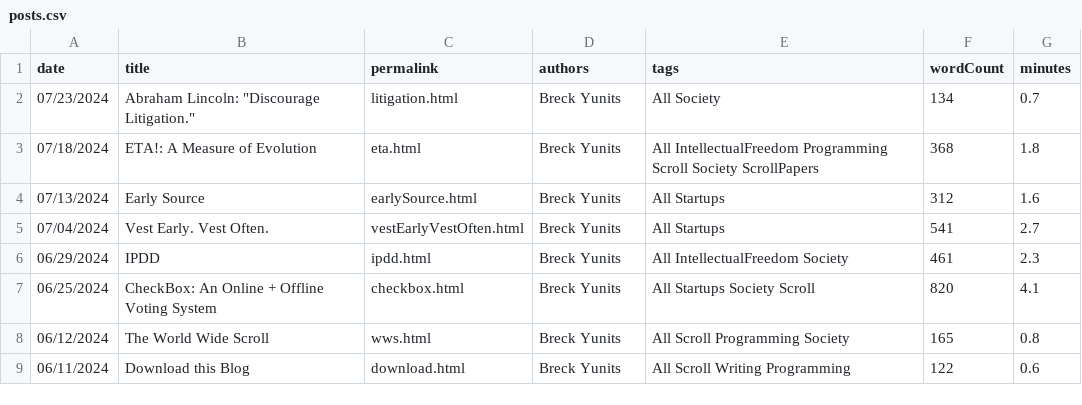
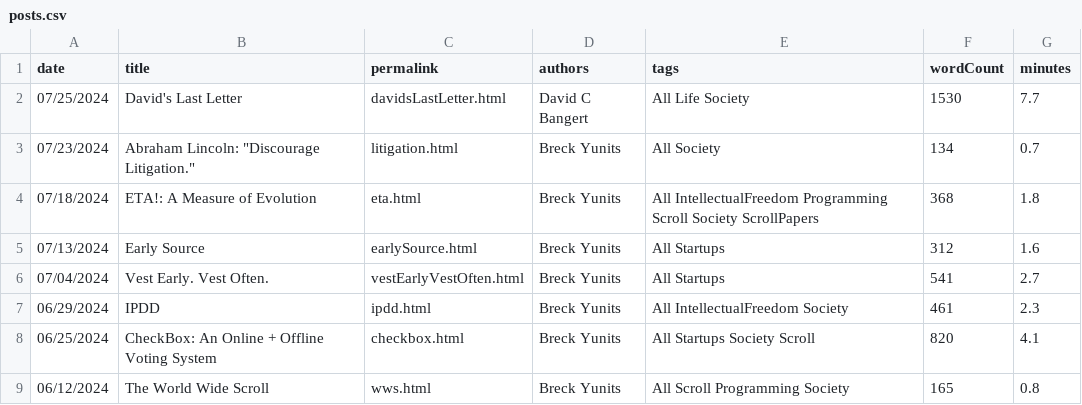
Before and after one commit to breck7/breckyunits.com, a CSV file: posts.csv, drawn as a sheet; only a part is shown; the shorter side is filled out with more unchanged rows.

```diff
--- a/posts.csv
+++ b/posts.csv
@@ -1,2 +1,3 @@
 date,title,permalink,authors,tags,wordCount,minutes
+07/25/2024,David's Last Letter,davidsLastLetter.html,David C Bangert,All Life Society,1530,7.7
 07/23/2024,Abraham Lincoln: "Discourage Litigation.",litigation.html,Breck Yunits,All Society,134,0.7
```
Also changed, not shown: 21 other files.
